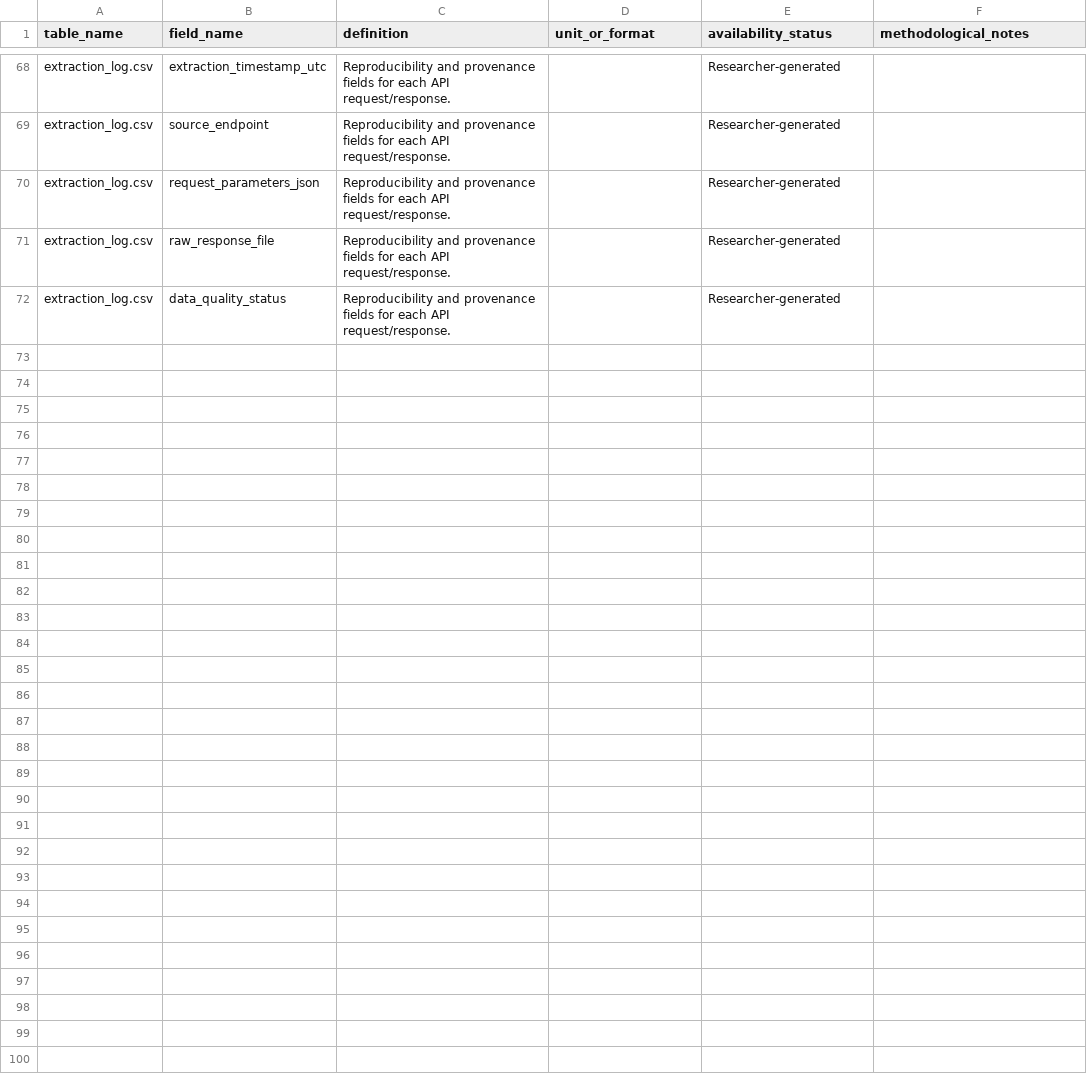
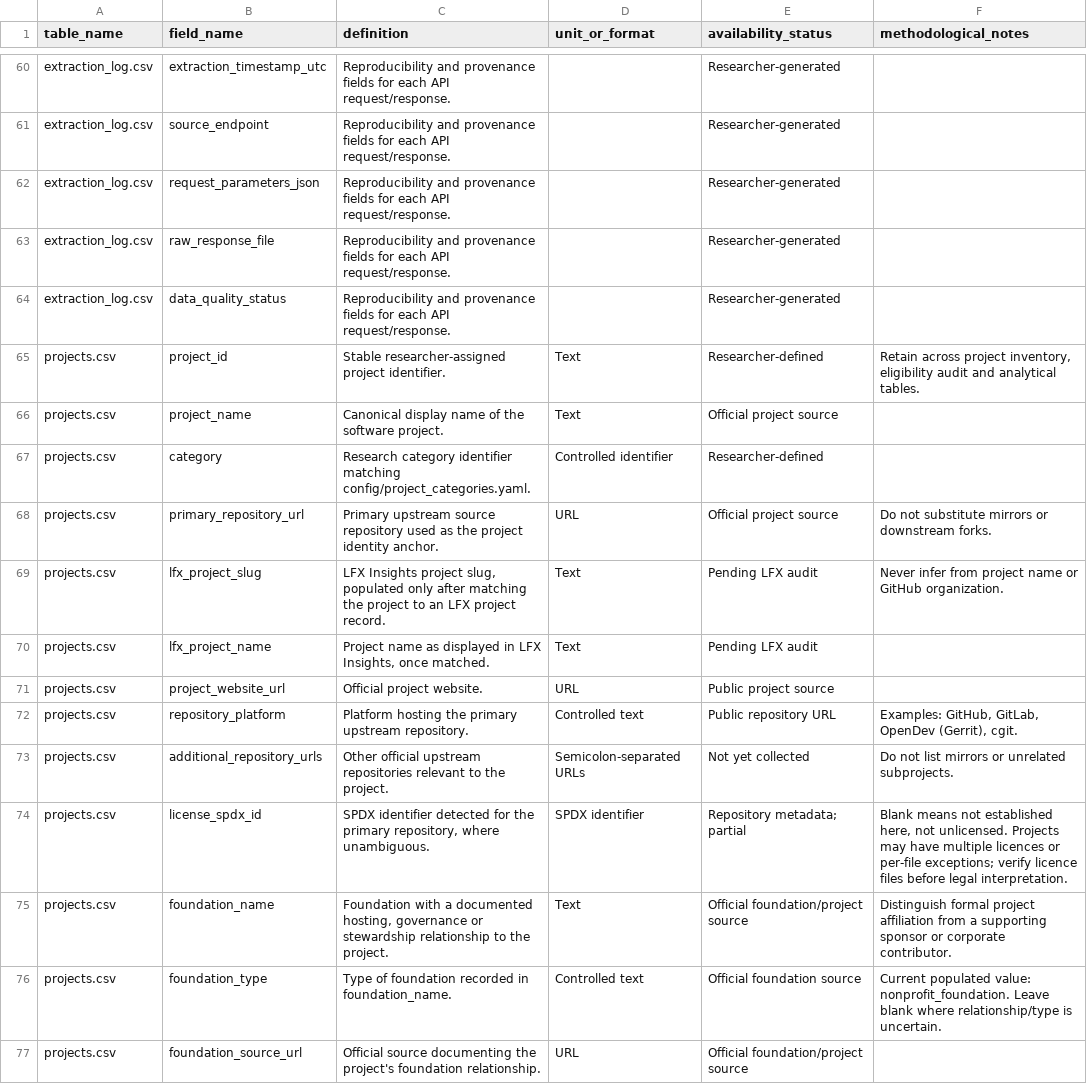
Before and after one commit to fdegir/turkiye-in-global-oss, a CSV file: data/metadata/data_dictionary.csv, drawn as a sheet; only a part is shown, gaps mark what is left out; the diff covers the shown part only.

Commit message:
Document project metadata and eligibility fields

```diff
--- a/data/metadata/data_dictionary.csv
+++ b/data/metadata/data_dictionary.csv
@@ -72 +64,14 @@ extraction_log.csv,raw_response_file,Reproducibility and provenance fields for e
 extraction_log.csv,data_quality_status,Reproducibility and provenance fields for each API request/response.,,Researcher-generated,
+projects.csv,project_id,Stable researcher-assigned project identifier.,Text,Researcher-defined,"Retain across project inventory, eligibility audit and analytical tables."
+projects.csv,project_name,Canonical display name of the software project.,Text,Official project source,
+projects.csv,category,Research category identifier matching config/project_categories.yaml.,Controlled identifier,Researcher-defined,
+projects.csv,primary_repository_url,Primary upstream source repository used as the project identity anchor.,URL,Official project source,Do not substitute mirrors or downstream forks.
+projects.csv,lfx_project_slug,"LFX Insights project slug, populated only after matching the project to an LFX project record.",Text,Pending LFX audit,Never infer from project name or GitHub organization.
+projects.csv,lfx_project_name,"Project name as displayed in LFX Insights, once matched.",Text,Pending LFX audit,
+projects.csv,project_website_url,Official project website.,URL,Public project source,
+projects.csv,repository_platform,Platform hosting the primary upstream repository.,Controlled text,Public repository URL,"Examples: GitHub, GitLab, OpenDev (Gerrit), cgit."
+projects.csv,additional_repository_urls,Other official upstream repositories relevant to the project.,Semicolon-separated URLs,Not yet collected,Do not list mirrors or unrelated subprojects.
+projects.csv,license_spdx_id,"SPDX identifier detected for the primary repository, where unambiguous.",SPDX identifier,Repository metadata; partial,"Blank means not established here, not unlicensed. Projects may have multiple licences or per-file exceptions; verify licence files before legal interpretation."
+projects.csv,foundation_name,"Foundation with a documented hosting, governance or stewardship relationship to the project.",Text,Official foundation/project source,Distinguish formal project affiliation from a supporting sponsor or corporate contributor.
+projects.csv,foundation_type,Type of foundation recorded in foundation_name.,Controlled text,Official foundation source,Current populated value: nonprofit_foundation. Leave blank where relationship/type is uncertain.
+projects.csv,foundation_source_url,Official source documenting the project's foundation relationship.,URL,Official foundation/project source,
```
Also changed, not shown: 12 added rows and 8 removed rows elsewhere in this file.
